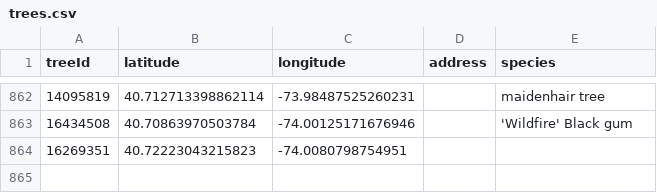
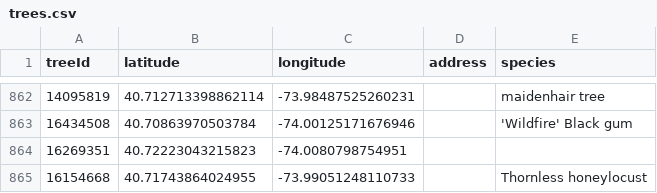
Before and after one commit to hadas-lesecologycenter/nyc-tree-dashboard, a CSV file: data/trees.csv, drawn as a sheet; only a part is shown, gaps mark what is left out; the diff names each change by its address in the sheet, - before the commit and + after, or states it on an @@ line.

Commit message:
Tree coords 2026-05-19 (+1)

```diff
--- a/data/trees.csv
+++ b/data/trees.csv
+row 865: 16154668 | 40.71743864024955 | -73.99051248110733 |  | Thornless honeylocust
```
